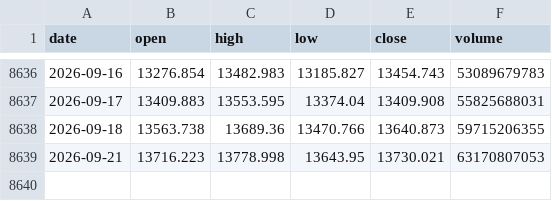
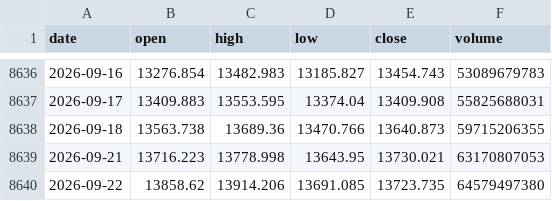
Before and after one commit to zhouyy858/BRJY_optimized, a CSV file: data/sz399001_daily.csv, drawn as a sheet; only a part is shown, gaps mark what is left out; the diff names each change by its address in the sheet, - before the commit and + after, or states it on an @@ line.

```diff
--- a/data/sz399001_daily.csv
+++ b/data/sz399001_daily.csv
+row 8640: 2026-09-22 | 13858.62 | 13914.206 | 13691.085 | 13723.735 | 64579497380
```
Also changed, not shown: data/sh000001_daily.csv, data/signal_log.csv, 4 other files.
